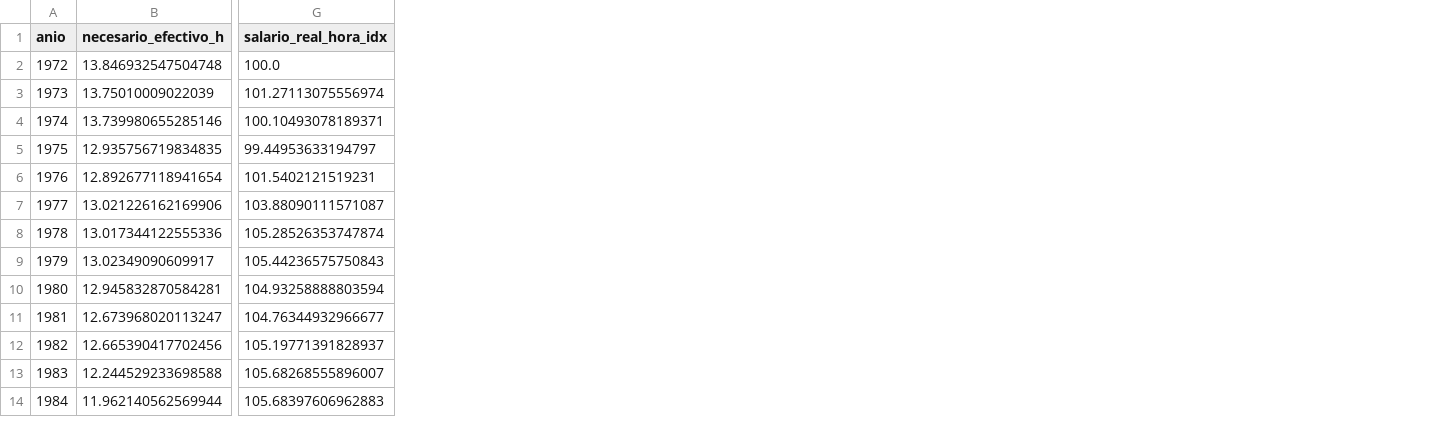
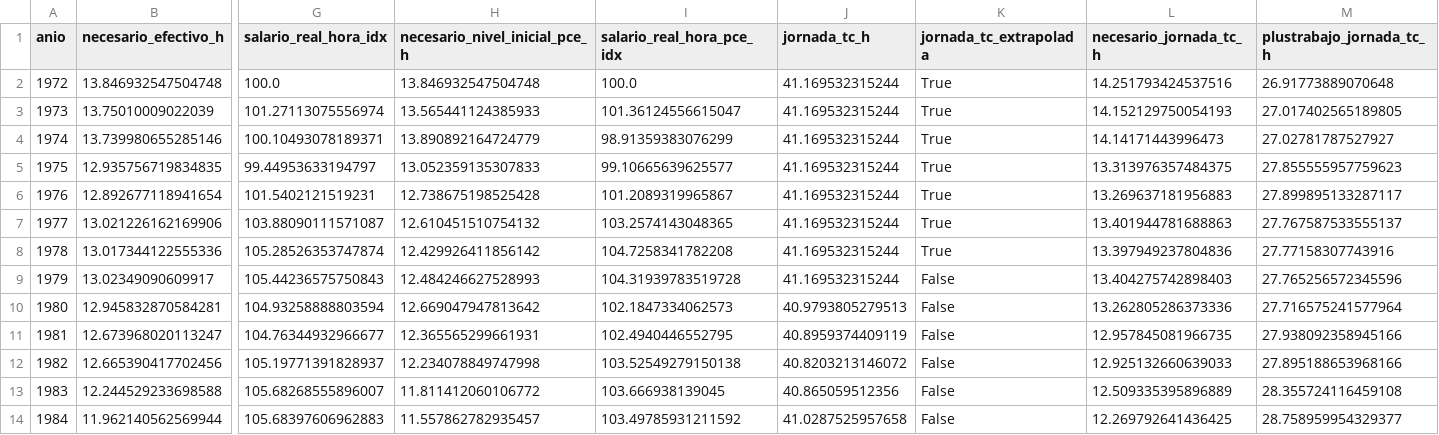
Before and after one commit to necplusultra-blog/mapa-cognitivo-del-capital, a CSV file: resultados/fuerzas_eeuu.csv, drawn as a sheet; only a part is shown, gaps mark what is left out; the diff names each change by its address in the sheet, - before the commit and + after, or states it on an @@ line.

```diff
--- a/resultados/fuerzas_eeuu.csv
+++ b/resultados/fuerzas_eeuu.csv
+column H (necesario_nivel_inicial_pce_h), rows 2-14: 13.846932547504748 | 13.565441124385933 | 13.890892164724779 | 13.052359135307833 | 12.738675198525428 | 12.610451510754132 | 12.429926411856142 | 12.484246627528993 | 12.669047947813642 | 12.365565299661931 | 12.234078849747998 | 11.811412060106772 | 11.557862782935457
+column I (salario_real_hora_pce_idx), rows 2-14: 100.0 | 101.36124556615047 | 98.91359383076299 | 99.10665639625577 | 101.2089319965867 | 103.2574143048365 | 104.7258341782208 | 104.31939783519728 | 102.1847334062573 | 102.4940446552795 | 103.52549279150138 | 103.666938139045 | 103.49785931211592
+column J (jornada_tc_h), rows 2-14: 41.169532315244 | 41.169532315244 | 41.169532315244 | 41.169532315244 | 41.169532315244 | 41.169532315244 | 41.169532315244 | 41.169532315244 | 40.9793805279513 | 40.8959374409119 | 40.8203213146072 | 40.865059512356 | 41.0287525957658
+column K (jornada_tc_extrapolada), rows 2-14: True | True | True | True | True | True | True | False | False | False | False | False | False
+column L (necesario_jornada_tc_h), rows 2-14: 14.251793424537516 | 14.152129750054193 | 14.14171443996473 | 13.313976357484375 | 13.269637181956883 | 13.401944781688863 | 13.397949237804836 | 13.404275742898403 | 13.262805286373336 | 12.957845081966735 | 12.925132660639033 | 12.509335395896889 | 12.269792641436425
+column M (plustrabajo_jornada_tc_h), rows 2-14: 26.91773889070648 | 27.017402565189805 | 27.02781787527927 | 27.855555957759623 | 27.899895133287117 | 27.767587533555137 | 27.77158307743916 | 27.765256572345596 | 27.716575241577964 | 27.938092358945166 | 27.895188653968166 | 28.355724116459108 | 28.758959954329377
```
Also changed, not shown: resultados/fuerzas_mundo.csv, site/descargas/fuerzas_eeuu.csv, 10 other files.
